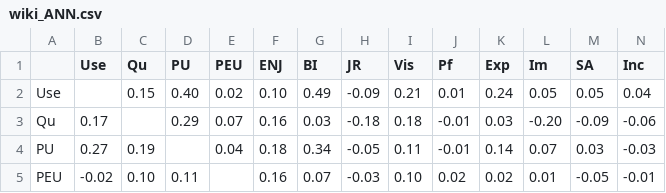
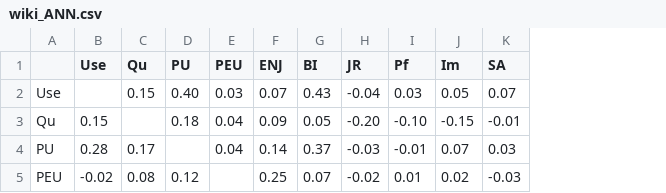
Before and after one commit to issuds/all_relations, a CSV file: results/wiki/wiki_ANN.csv, drawn as a sheet; only a part is shown; removed rows and columns are numbered as before the commit, all else as after; the diff covers the shown part only; the diff names each change by its address in the sheet, - before the commit and + after, or states it on an @@ line.

```diff
--- a/results/wiki/wiki_ANN.csv
+++ b/results/wiki/wiki_ANN.csv
-column I (Vis), rows 2-5: 0.21 | 0.18 | 0.11 | 0.10
-column K (Exp), rows 2-5: 0.24 | 0.03 | 0.14 | 0.02
-column N (Inc), rows 2-5: 0.04 | -0.06 | -0.03 | -0.01
-E2 (PEU): 0.02
+E2 (PEU): 0.03
-F2 (ENJ): 0.10
+F2 (ENJ): 0.07
-G2 (BI): 0.49
+G2 (BI): 0.43
-H2 (JR): -0.09
+H2 (JR): -0.04
-I2 (Pf): 0.01
+I2 (Pf): 0.03
-K2 (SA): 0.05
+K2 (SA): 0.07
-B3 (Use): 0.17
+B3 (Use): 0.15
-D3 (PU): 0.29
+D3 (PU): 0.18
-E3 (PEU): 0.07
+E3 (PEU): 0.04
-F3 (ENJ): 0.16
+F3 (ENJ): 0.09
-G3 (BI): 0.03
+G3 (BI): 0.05
-H3 (JR): -0.18
+H3 (JR): -0.20
-I3 (Pf): -0.01
+I3 (Pf): -0.10
-J3 (Im): -0.20
+J3 (Im): -0.15
-K3 (SA): -0.09
+K3 (SA): -0.01
-B4 (Use): 0.27
+B4 (Use): 0.28
-C4 (Qu): 0.19
+C4 (Qu): 0.17
-F4 (ENJ): 0.18
+F4 (ENJ): 0.14
-G4 (BI): 0.34
+G4 (BI): 0.37
-H4 (JR): -0.05
+H4 (JR): -0.03
-C5 (Qu): 0.10
+C5 (Qu): 0.08
-D5 (PU): 0.11
+D5 (PU): 0.12
-F5 (ENJ): 0.16
+F5 (ENJ): 0.25
-H5 (JR): -0.03
+H5 (JR): -0.02
-I5 (Pf): 0.02
+I5 (Pf): 0.01
-J5 (Im): 0.01
+J5 (Im): 0.02
-K5 (SA): -0.05
+K5 (SA): -0.03
```
Also changed, not shown: 3 removed rows and 36 edited cells elsewhere in this file, results/wiki/wiki_AdaBoost.csv, results/wiki/wiki_KNN.csv, 16 other files.
